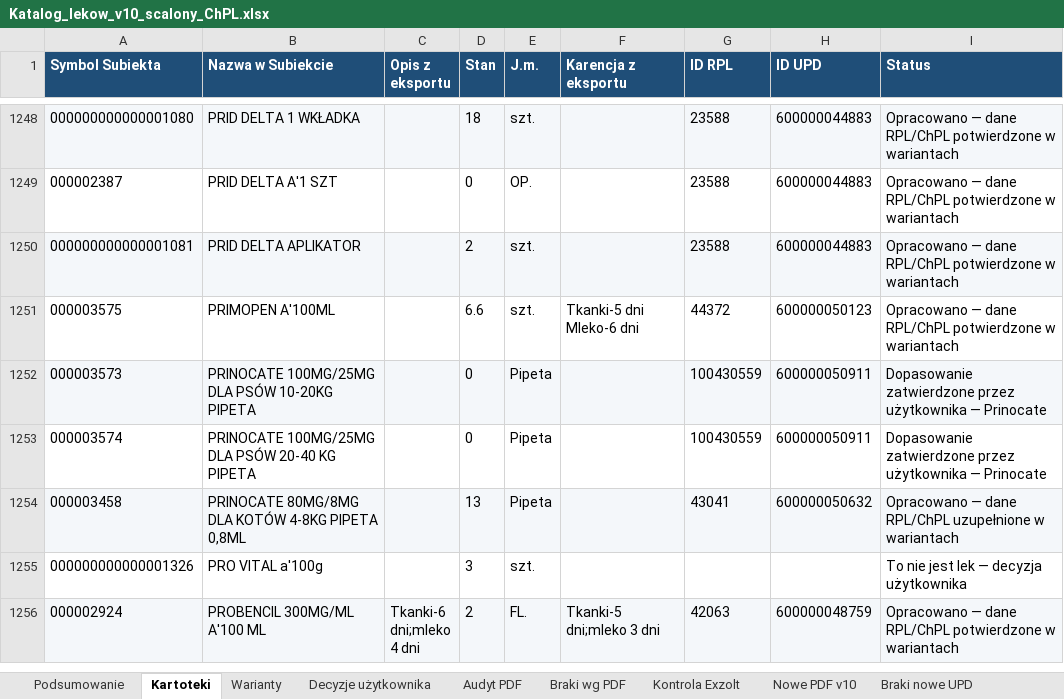
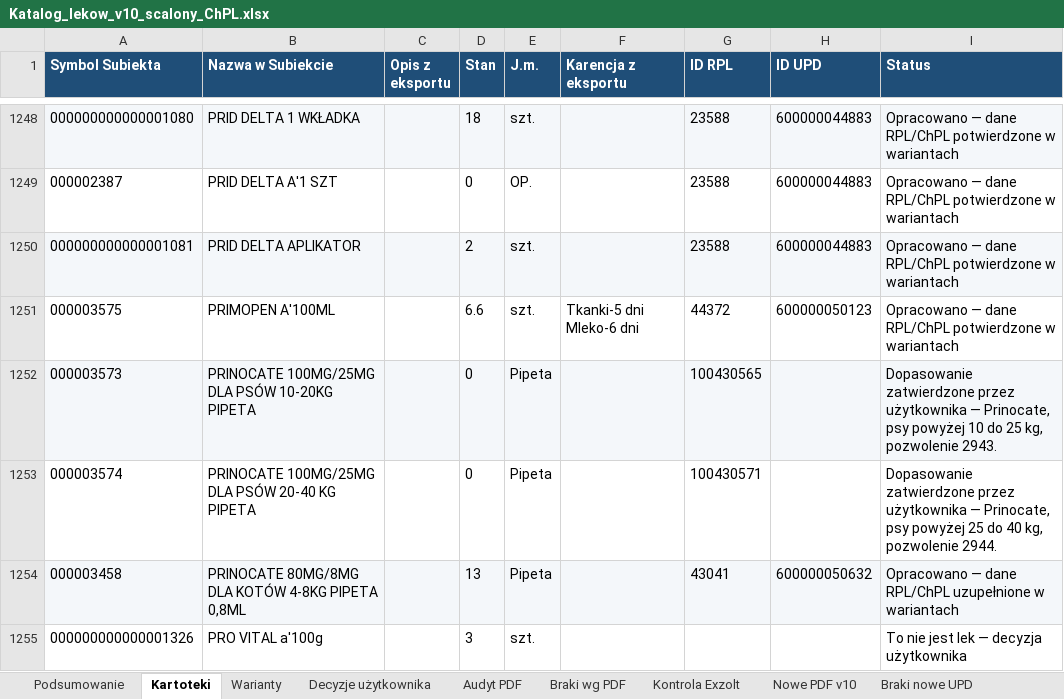
Before and after one commit to VViktorr/Karty-leczenia-zwierzat, an Excel workbook: data/Katalog_lekow_v10_scalony_ChPL.xlsx, sheet Kartoteki, drawn as a sheet; only a part is shown, gaps mark what is left out; the shorter side is filled out with more unchanged rows; values as stored, in another font and other column widths than the file's, no borders; the diff names each change by its address in the sheet, - before the commit and + after, or states it on an @@ line.

Commit message:
Popraw przypisania RPL Prinocate i dodaj polską ulotkę [skip ci]

```diff
--- a/data/Katalog_lekow_v10_scalony_ChPL.xlsx (sheet Kartoteki)
+++ b/data/Katalog_lekow_v10_scalony_ChPL.xlsx (sheet Kartoteki)
-G1252 (ID RPL): 100430559
+G1252 (ID RPL): 100430565
-H1252:H1253 (ID UPD): 600000050911
+H1252:H1253 (ID UPD): (empty)
-I1252 (Status): …użytkownika — Prinocate
+I1252 (Status): …użytkownika — Prinocate, psy powyżej 10 do 25 kg, pozwolenie 2943.
-G1253 (ID RPL): 100430559
+G1253 (ID RPL): 100430571
-I1253 (Status): …użytkownika — Prinocate
+I1253 (Status): …użytkownika — Prinocate, psy powyżej 25 do 40 kg, pozwolenie 2944.
```
Also changed, not shown: sheet Decyzje użytkownika, sheet Przegląd kartotek bez stanu, charts or pictures, 1 other file.
